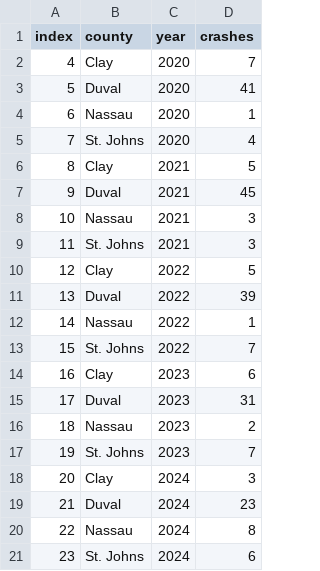
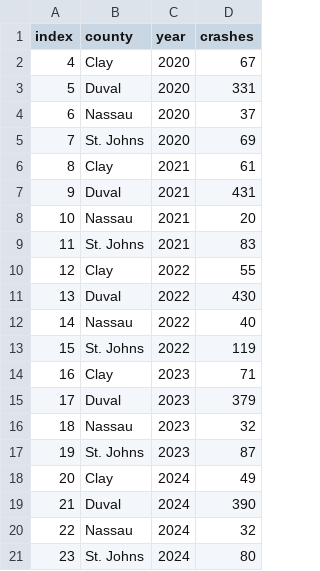
Before and after one commit to NorthFloridaTPO/NFTPO_AnnualMobilityReport2026, a CSV file: data/total_impaired.csv, drawn as a sheet.

Commit message:
8.26 Data changes

```diff
--- a/data/total_impaired.csv
+++ b/data/total_impaired.csv
@@ -1,21 +1,21 @@
 index,county,year,crashes
-4,Clay,2020,7
-5,Duval,2020,41
-6,Nassau,2020,1
-7,St. Johns,2020,4
-8,Clay,2021,5
-9,Duval,2021,45
-10,Nassau,2021,3
-11,St. Johns,2021,3
-12,Clay,2022,5
-13,Duval,2022,39
-14,Nassau,2022,1
-15,St. Johns,2022,7
-16,Clay,2023,6
-17,Duval,2023,31
-18,Nassau,2023,2
-19,St. Johns,2023,7
-20,Clay,2024,3
-21,Duval,2024,23
-22,Nassau,2024,8
-23,St. Johns,2024,6
+4,Clay,2020,67
+5,Duval,2020,331
+6,Nassau,2020,37
+7,St. Johns,2020,69
+8,Clay,2021,61
+9,Duval,2021,431
+10,Nassau,2021,20
+11,St. Johns,2021,83
+12,Clay,2022,55
+13,Duval,2022,430
+14,Nassau,2022,40
+15,St. Johns,2022,119
+16,Clay,2023,71
+17,Duval,2023,379
+18,Nassau,2023,32
+19,St. Johns,2023,87
+20,Clay,2024,49
+21,Duval,2024,390
+22,Nassau,2024,32
+23,St. Johns,2024,80
```
Also changed, not shown: data/total_injuries.csv, 1 other file.
